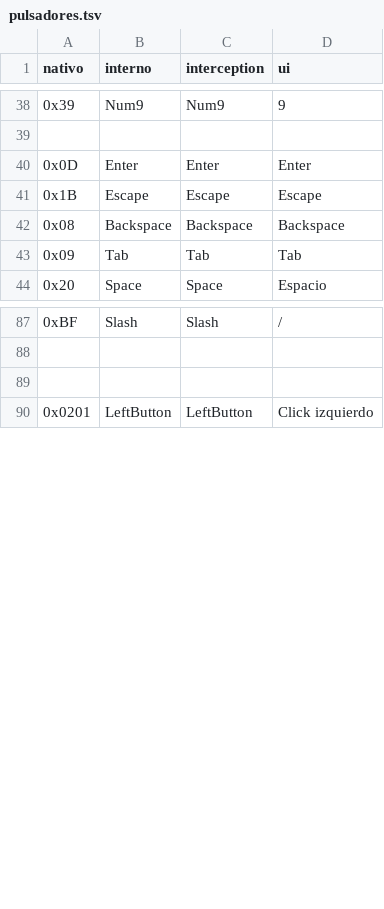
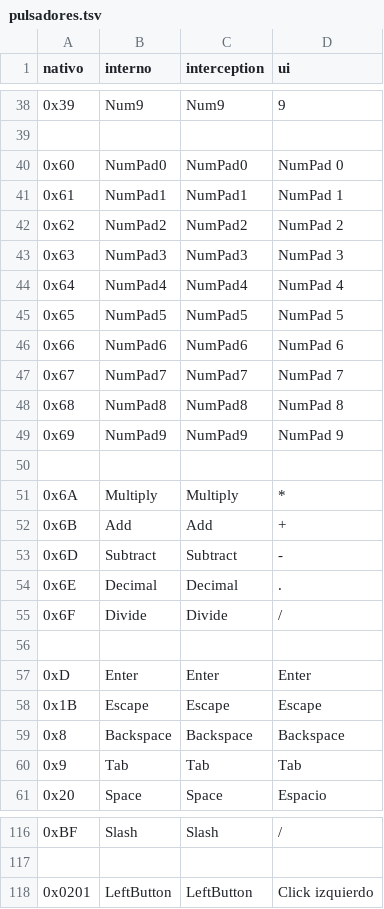
Before and after one commit to Satanimus/RemapH, a TSV file: src-tauri/src/pulsadores.tsv, drawn as a sheet; only a part is shown, gaps mark what is left out; the diff covers the shown part only.

```diff
--- a/src-tauri/src/pulsadores.tsv
+++ b/src-tauri/src/pulsadores.tsv
@@ -39,6 +39,23 @@ nativo	interno	interception	ui
 
-0x0D	Enter	Enter	Enter
+0x60	NumPad0	NumPad0	NumPad 0
+0x61	NumPad1	NumPad1	NumPad 1
+0x62	NumPad2	NumPad2	NumPad 2
+0x63	NumPad3	NumPad3	NumPad 3
+0x64	NumPad4	NumPad4	NumPad 4
+0x65	NumPad5	NumPad5	NumPad 5
+0x66	NumPad6	NumPad6	NumPad 6
+0x67	NumPad7	NumPad7	NumPad 7
+0x68	NumPad8	NumPad8	NumPad 8
+0x69	NumPad9	NumPad9	NumPad 9
+
+0x6A	Multiply	Multiply	*
+0x6B	Add	Add	+
+0x6D	Subtract	Subtract	-
+0x6E	Decimal	Decimal	.
+0x6F	Divide	Divide	/
+
+0xD	Enter	Enter	Enter
 0x1B	Escape	Escape	Escape
-0x08	Backspace	Backspace	Backspace
-0x09	Tab	Tab	Tab
+0x8	Backspace	Backspace	Backspace
+0x9	Tab	Tab	Tab
 0x20	Space	Space	Espacio
@@ -88,3 +117,2 @@ nativo	interno	interception	ui
 
-
 0x0201	LeftButton	LeftButton	Click izquierdo
```
Also changed, not shown: 13 added rows elsewhere in this file, 6 other files.
